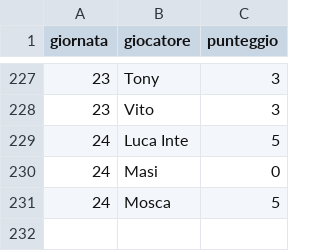
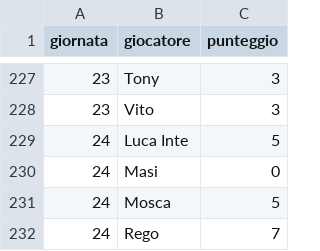
Before and after one commit to Mosca99/toto_pala, a CSV file: punteggi.csv, drawn as a sheet; only a part is shown, gaps mark what is left out.

Commit message:
Aggiornamento punteggi da Streamlit

```diff
--- a/punteggi.csv
+++ b/punteggi.csv
@@ -231 +231,2 @@ giornata,giocatore,punteggio
 24,Mosca,5
+24,Rego,7
```
